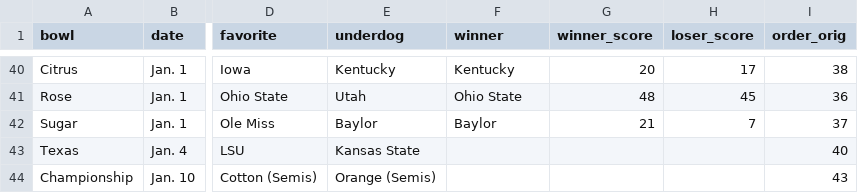
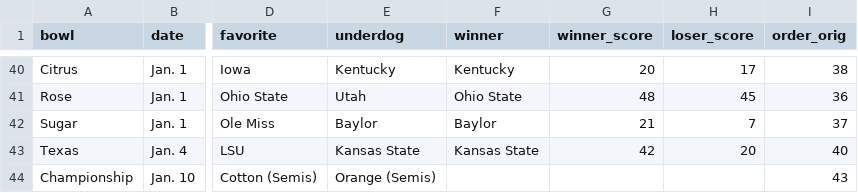
Before and after one commit to rjmorris/bowl_pickem, a TSV file: 2021/data/games.tsv, drawn as a sheet; only a part is shown, gaps mark what is left out; the diff names each change by its address in the sheet, - before the commit and + after, or states it on an @@ line.

Commit message:
Update with results of latest games

```diff
--- a/2021/data/games.tsv
+++ b/2021/data/games.tsv
-F43 (winner): (empty)
+F43 (winner): Kansas State
-G43 (winner_score): (empty)
+G43 (winner_score): 42
-H43 (loser_score): (empty)
+H43 (loser_score): 20
```
